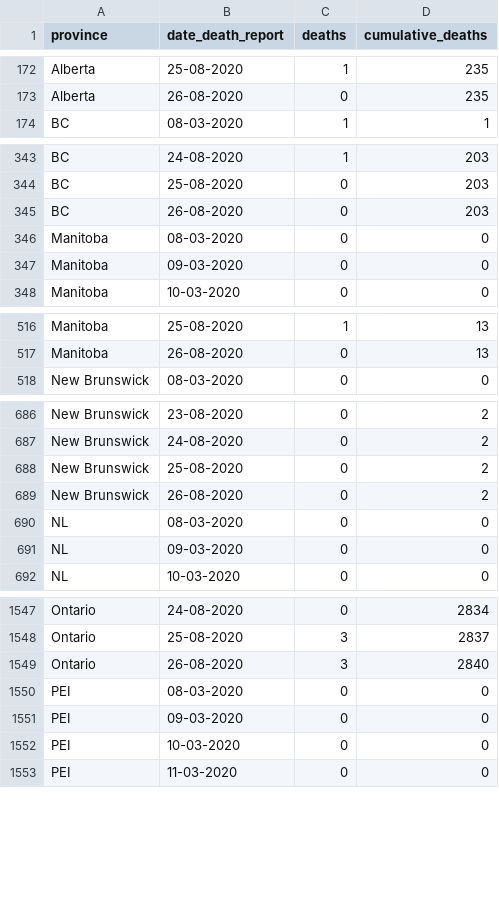
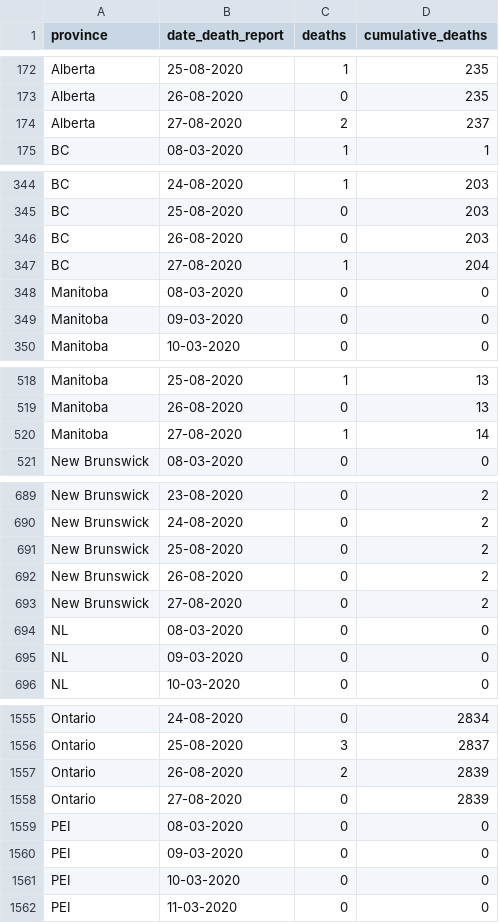
Before and after one commit to linpf/covid19-bc-vis, a CSV file: data/Covid19Canada/timeseries_prov/mortality_timeseries_prov.csv, drawn as a sheet; only a part is shown, gaps mark what is left out; the diff covers the shown part only.

```diff
--- a/data/Covid19Canada/timeseries_prov/mortality_timeseries_prov.csv
+++ b/data/Covid19Canada/timeseries_prov/mortality_timeseries_prov.csv
@@ -173,2 +173,3 @@
 "Alberta","26-08-2020",0,235
+"Alberta","27-08-2020",2,237
 "BC","08-03-2020",1,1
@@ -345,2 +346,3 @@
 "BC","26-08-2020",0,203
+"BC","27-08-2020",1,204
 "Manitoba","08-03-2020",0,0
@@ -517,2 +519,3 @@
 "Manitoba","26-08-2020",0,13
+"Manitoba","27-08-2020",1,14
 "New Brunswick","08-03-2020",0,0
@@ -689,2 +692,3 @@
 "New Brunswick","26-08-2020",0,2
+"New Brunswick","27-08-2020",0,2
 "NL","08-03-2020",0,0
@@ -1548,3 +1556,4 @@
 "Ontario","25-08-2020",3,2837
-"Ontario","26-08-2020",3,2840
+"Ontario","26-08-2020",2,2839
+"Ontario","27-08-2020",0,2839
 "PEI","08-03-2020",0,0
```
Also changed, not shown: 8 added rows elsewhere in this file, data/BCCDC_COVID19_Dashboard_Lab_Information.csv, data/Covid19Canada/timeseries_hr/mortality_timeseries_hr.csv, 4 other files.
